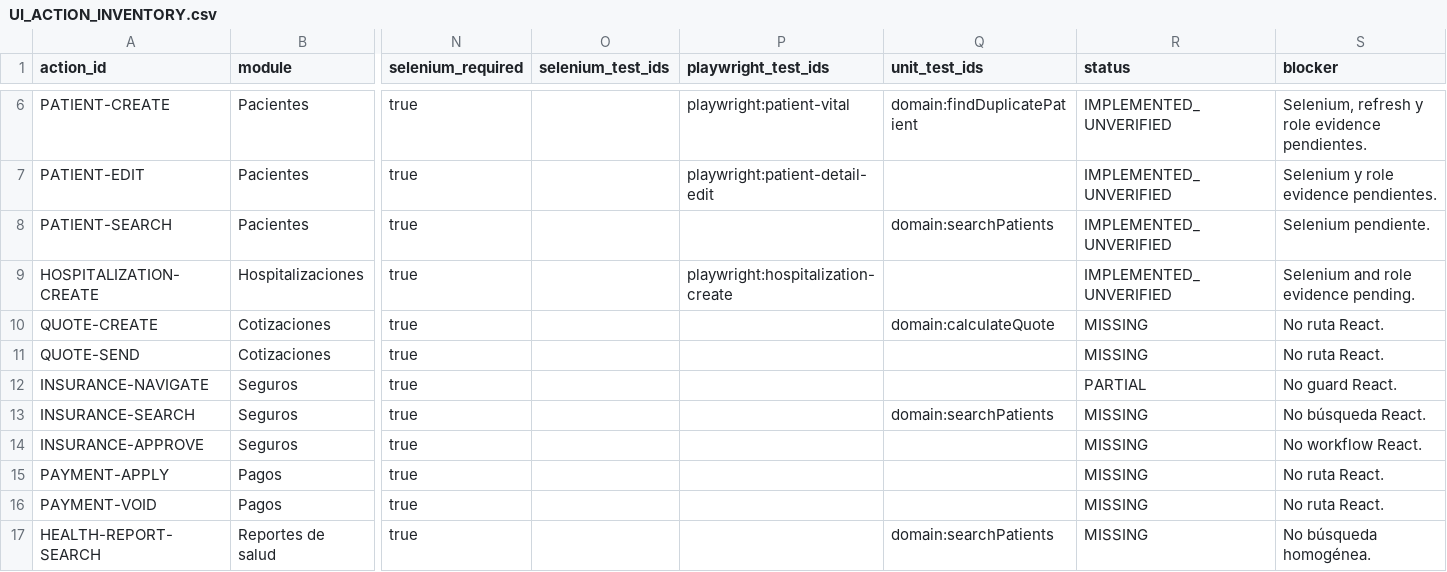
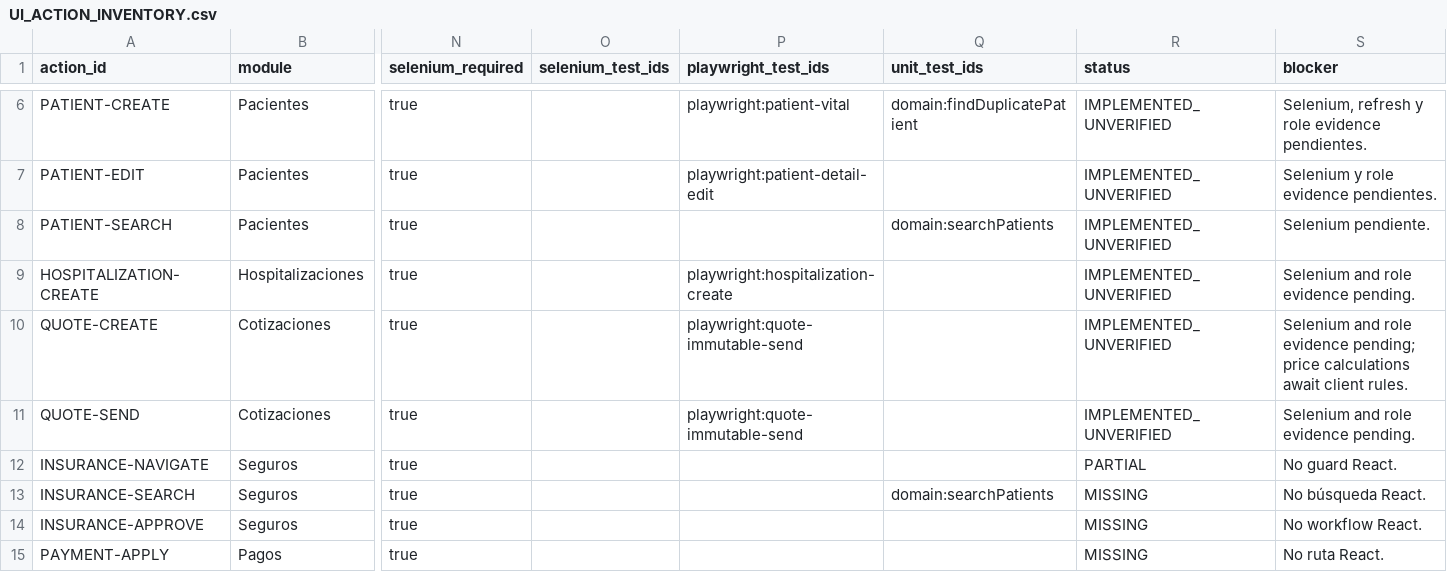
Before and after one commit to CLinqui7/analiza-en-casa, a CSV file: docs/qa/UI_ACTION_INVENTORY.csv, drawn as a sheet; only a part is shown, gaps mark what is left out; the shorter side is filled out with more unchanged rows; the diff names each change by its address in the sheet, - before the commit and + after, or states it on an @@ line.

Commit message:
react: add immutable quote draft workflow

```diff
--- a/docs/qa/UI_ACTION_INVENTORY.csv
+++ b/docs/qa/UI_ACTION_INVENTORY.csv
-P10:P11 (playwright_test_ids): (empty)
+P10:P11 (playwright_test_ids): playwright:quote-immutable-send
-Q10 (unit_test_ids): domain:calculateQuote
+Q10 (unit_test_ids): (empty)
-R10:R11 (status): MISSING
+R10:R11 (status): IMPLEMENTED_UNVERIFIED
-S10 (blocker): No ruta React.
+S10 (blocker): Selenium and role evidence pending; price calculations await client rules.
-S11 (blocker): No ruta React.
+S11 (blocker): Selenium and role evidence pending.
```
Also changed, not shown: 10 other files.
